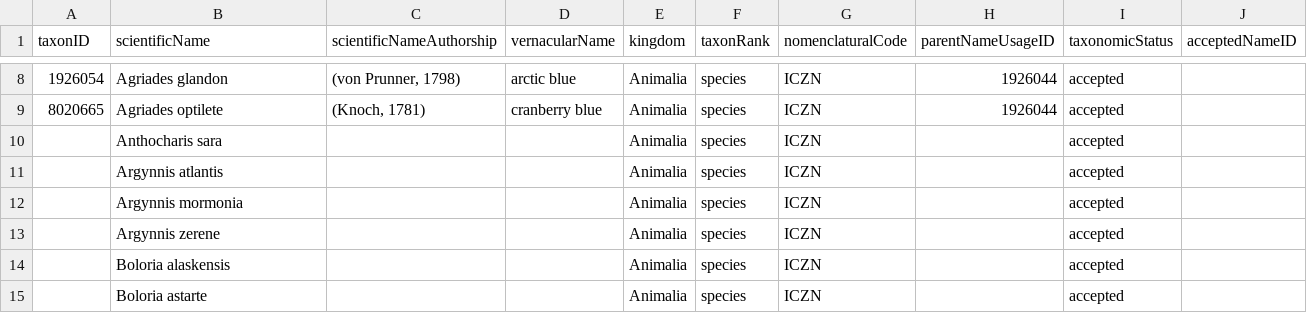
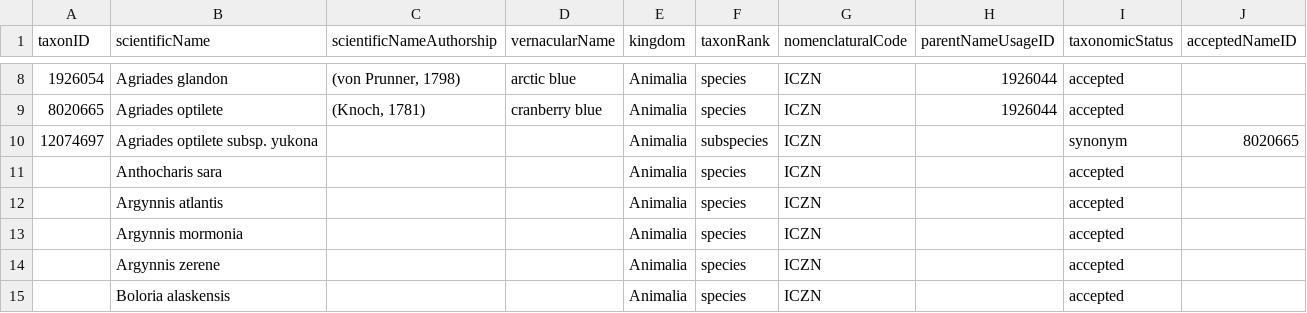
Before and after one commit to Alaska-Entomological-Society/checklistButterfliesAlaska, a CSV file: archive/taxon.csv, drawn as a sheet; only a part is shown, gaps mark what is left out; the shorter side is filled out with more unchanged rows.

Commit message:
add synonym

```diff
--- a/archive/taxon.csv
+++ b/archive/taxon.csv
@@ -9,2 +9,3 @@
 8020665,Agriades optilete,"(Knoch, 1781)",cranberry blue,Animalia,species,ICZN,1926044,accepted,
+12074697,Agriades optilete subsp. yukona,,,Animalia,subspecies,ICZN,,synonym,8020665
 ,Anthocharis sara,,,Animalia,species,ICZN,,accepted,
```
